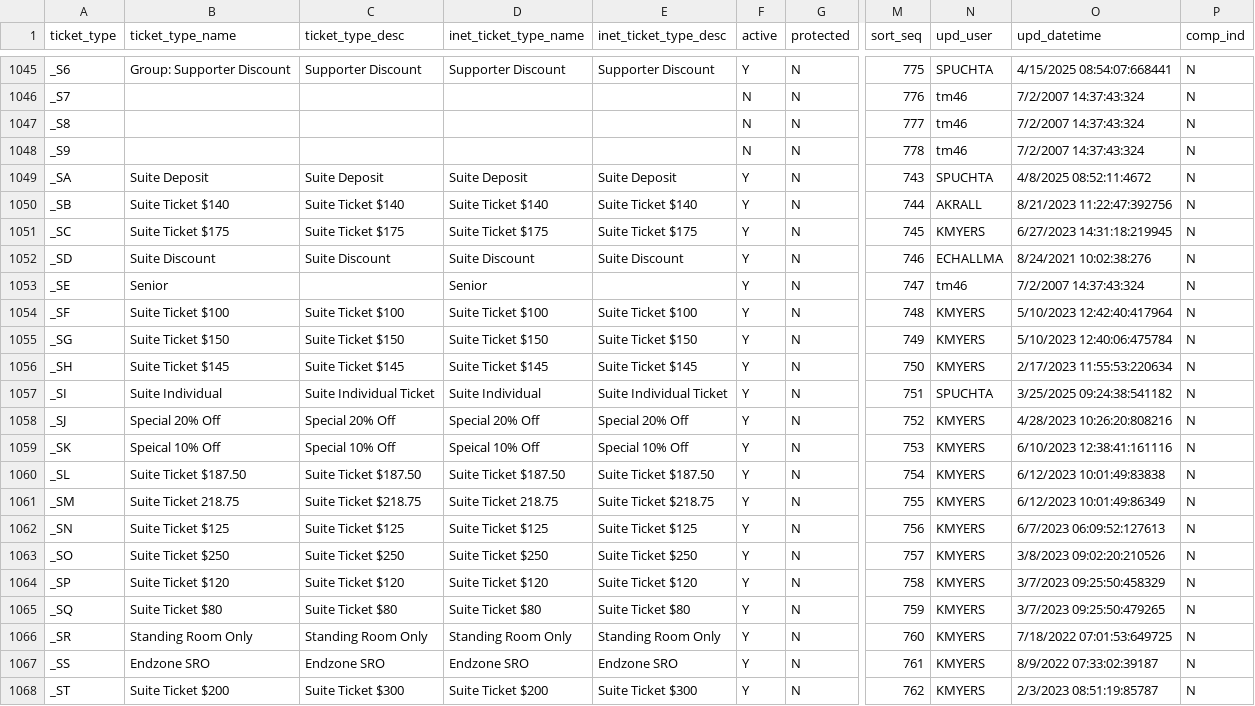
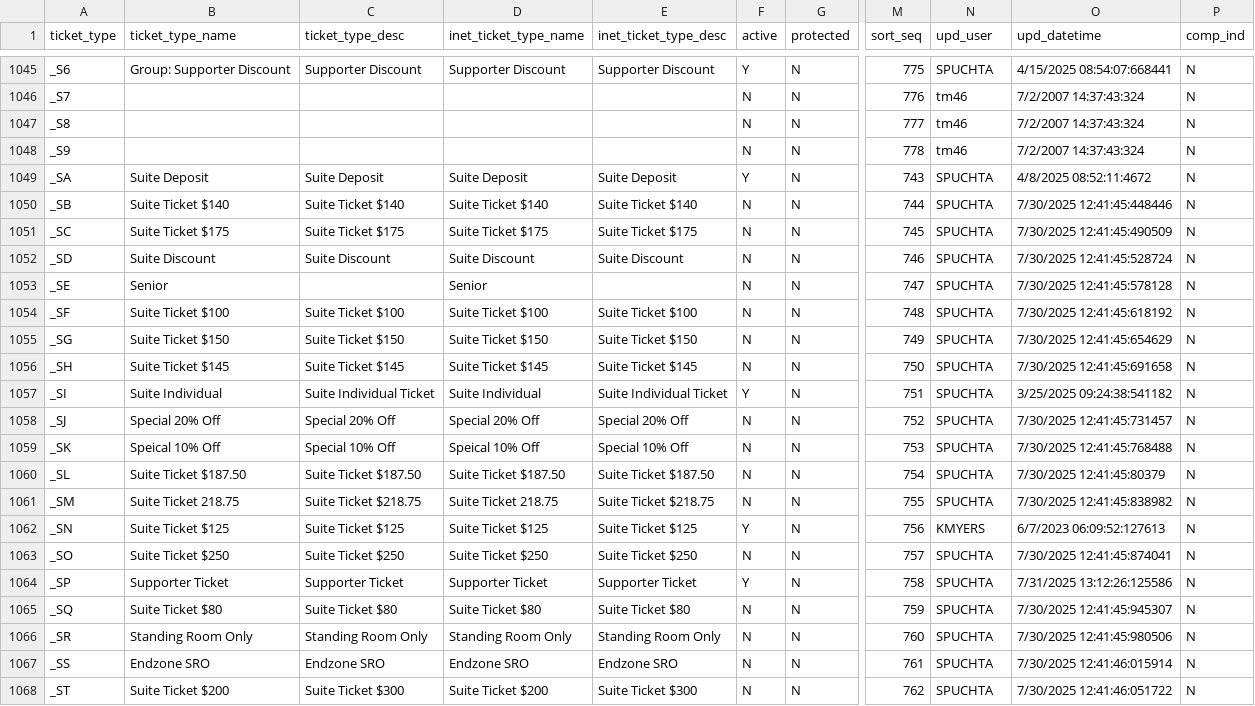
Before and after one commit to spuchta/PLL_BI_TIX, a CSV file: dim_tables/dimTicketType.CSV, drawn as a sheet; only a part is shown, gaps mark what is left out; the diff covers the shown part only; the diff names each change by its address in the sheet, - before the commit and + after, or states it on an @@ line.

Commit message:
Update dimTicketType.CSV

```diff
--- a/dim_tables/dimTicketType.CSV
+++ b/dim_tables/dimTicketType.CSV
-F1050:F1056 (active): Y
+F1050:F1056 (active): N
-N1050 (upd_user): AKRALL
+N1050 (upd_user): SPUCHTA
-O1050 (upd_datetime): 8/21/2023 11:22:47:392756
+O1050 (upd_datetime): 7/30/2025 12:41:45:448446
-N1051 (upd_user): KMYERS
+N1051 (upd_user): SPUCHTA
-O1051 (upd_datetime): 6/27/2023 14:31:18:219945
+O1051 (upd_datetime): 7/30/2025 12:41:45:490509
-N1052 (upd_user): ECHALLMA
+N1052 (upd_user): SPUCHTA
-O1052 (upd_datetime): 8/24/2021 10:02:38:276
+O1052 (upd_datetime): 7/30/2025 12:41:45:528724
-N1053 (upd_user): tm46
+N1053 (upd_user): SPUCHTA
-O1053 (upd_datetime): 7/2/2007 14:37:43:324
+O1053 (upd_datetime): 7/30/2025 12:41:45:578128
-N1054:N1056 (upd_user): KMYERS
+N1054:N1056 (upd_user): SPUCHTA
-O1054 (upd_datetime): 5/10/2023 12:42:40:417964
+O1054 (upd_datetime): 7/30/2025 12:41:45:618192
-O1055 (upd_datetime): 5/10/2023 12:40:06:475784
+O1055 (upd_datetime): 7/30/2025 12:41:45:654629
-O1056 (upd_datetime): 2/17/2023 11:55:53:220634
+O1056 (upd_datetime): 7/30/2025 12:41:45:691658
-F1058:F1061 (active): Y
+F1058:F1061 (active): N
-N1058:N1061 (upd_user): KMYERS
+N1058:N1061 (upd_user): SPUCHTA
-O1058 (upd_datetime): 4/28/2023 10:26:20:808216
+O1058 (upd_datetime): 7/30/2025 12:41:45:731457
-O1059 (upd_datetime): 6/10/2023 12:38:41:161116
+O1059 (upd_datetime): 7/30/2025 12:41:45:768488
-O1060 (upd_datetime): 6/12/2023 10:01:49:83838
+O1060 (upd_datetime): 7/30/2025 12:41:45:80379
-O1061 (upd_datetime): 6/12/2023 10:01:49:86349
+O1061 (upd_datetime): 7/30/2025 12:41:45:838982
-F1063 (active): Y
+F1063 (active): N
-N1063:N1068 (upd_user): KMYERS
+N1063:N1068 (upd_user): SPUCHTA
-O1063 (upd_datetime): 3/8/2023 09:02:20:210526
+O1063 (upd_datetime): 7/30/2025 12:41:45:874041
-B1064 (ticket_type_name): Suite Ticket $120
+B1064 (ticket_type_name): Supporter Ticket
-C1064 (ticket_type_desc): Suite Ticket $120
+C1064 (ticket_type_desc): Supporter Ticket
-D1064 (inet_ticket_type_name): Suite Ticket $120
+D1064 (inet_ticket_type_name): Supporter Ticket
-E1064 (inet_ticket_type_desc): Suite Ticket $120
+E1064 (inet_ticket_type_desc): Supporter Ticket
-O1064 (upd_datetime): 3/7/2023 09:25:50:458329
+O1064 (upd_datetime): 7/31/2025 13:12:26:125586
-F1065:F1068 (active): Y
+F1065:F1068 (active): N
-O1065 (upd_datetime): 3/7/2023 09:25:50:479265
+O1065 (upd_datetime): 7/30/2025 12:41:45:945307
-O1066 (upd_datetime): 7/18/2022 07:01:53:649725
+O1066 (upd_datetime): 7/30/2025 12:41:45:980506
-O1067 (upd_datetime): 8/9/2022 07:33:02:39187
+O1067 (upd_datetime): 7/30/2025 12:41:46:015914
-O1068 (upd_datetime): 2/3/2023 08:51:19:85787
+O1068 (upd_datetime): 7/30/2025 12:41:46:051722
```
Also changed, not shown: 50 edited cells elsewhere in this file.
